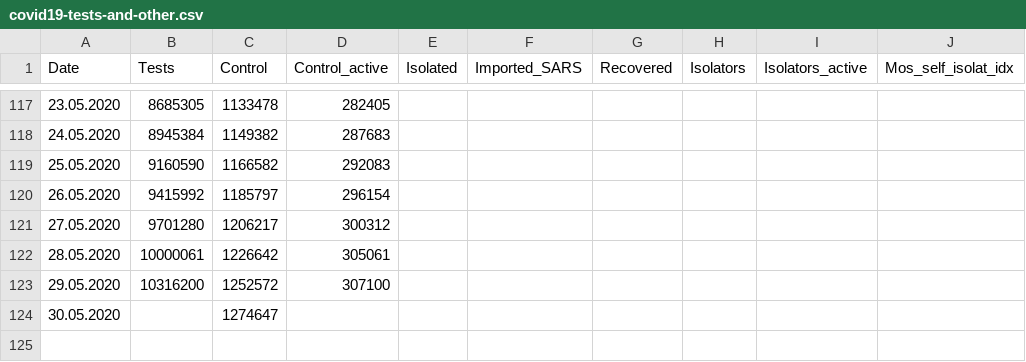
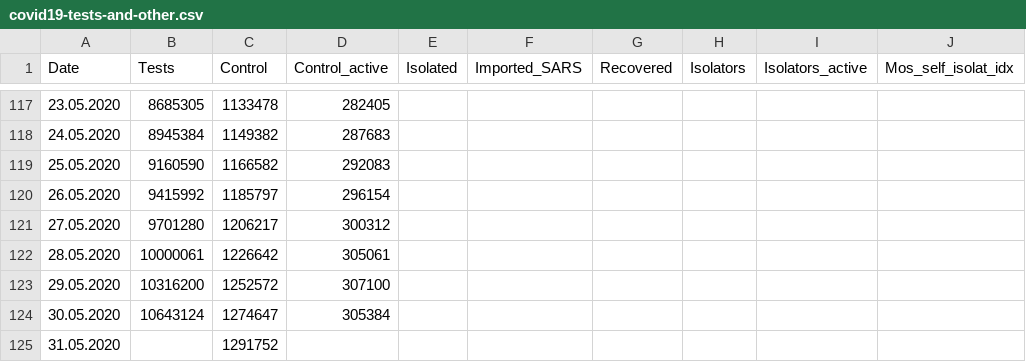
Before and after one commit to Kapral42/COVID-19_Russia_regions_data, a CSV file: release/covid19-tests-and-other.csv, drawn as a sheet; only a part is shown, gaps mark what is left out.

```diff
--- a/release/covid19-tests-and-other.csv
+++ b/release/covid19-tests-and-other.csv
@@ -123,2 +123,3 @@ Date,Tests,Control,Control_active,Isolated,Imported_SARS,Recovered,Isolators,Iso
 29.05.2020,10316200,1252572,307100,,,,,,
-30.05.2020,,1274647,,,,,,,
+30.05.2020,10643124,1274647,305384,,,,,,
+31.05.2020,,1291752,,,,,,,
```
Also changed, not shown: covid19-russia-cases-upd-full-scrf.csv, covid19-russia-cases-upd.csv, 7 other files.
